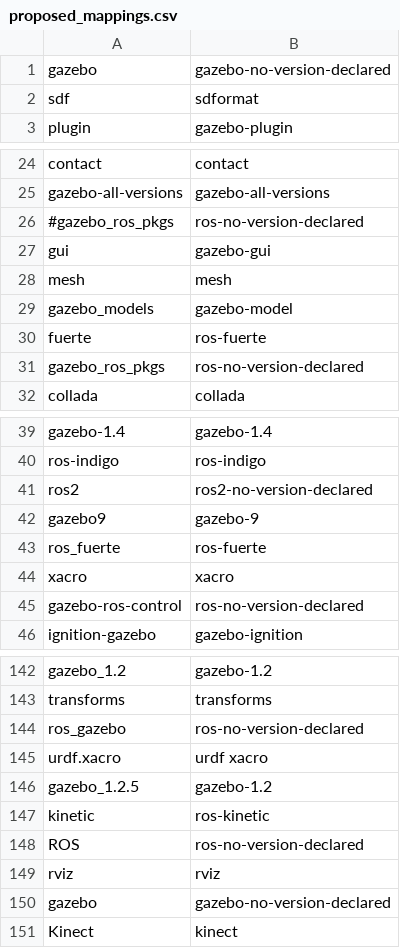
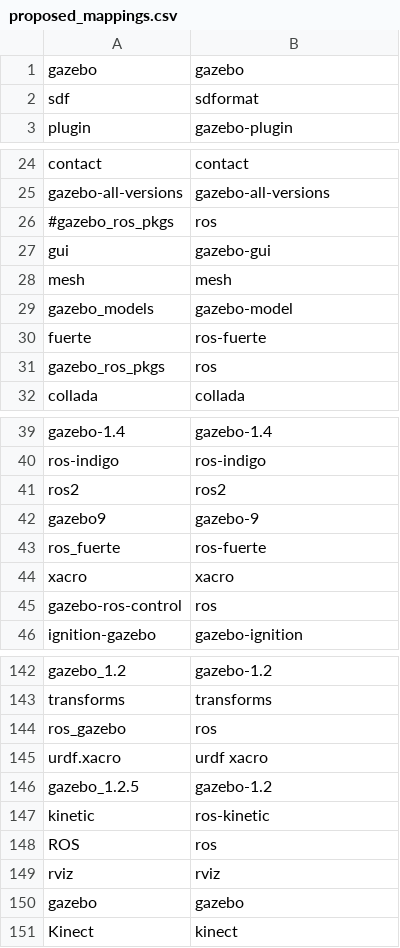
Before and after one commit to osrf/se_migration_tags, a CSV file: proposed_mappings.csv, drawn as a sheet; only a part is shown, gaps mark what is left out; the diff covers the shown part only.

Commit message:
remove -no-version-declared

```diff
--- a/proposed_mappings.csv
+++ b/proposed_mappings.csv
@@ -1,2 +1,2 @@
-gazebo,gazebo-no-version-declared
+gazebo,gazebo
 sdf,sdformat
@@ -25,3 +25,3 @@ contact,contact
 gazebo-all-versions,gazebo-all-versions
-#gazebo_ros_pkgs,ros-no-version-declared
+#gazebo_ros_pkgs,ros
 gui,gazebo-gui
@@ -30,3 +30,3 @@ gazebo_models,gazebo-model
 fuerte,ros-fuerte
-gazebo_ros_pkgs,ros-no-version-declared
+gazebo_ros_pkgs,ros
 collada,collada
@@ -40,3 +40,3 @@ gazebo-1.4,gazebo-1.4
 ros-indigo,ros-indigo
-ros2,ros2-no-version-declared
+ros2,ros2
 gazebo9,gazebo-9
@@ -44,3 +44,3 @@ ros_fuerte,ros-fuerte
 xacro,xacro
-gazebo-ros-control,ros-no-version-declared
+gazebo-ros-control,ros
 ignition-gazebo,gazebo-ignition
@@ -143,3 +143,3 @@ gazebo_1.2,gazebo-1.2
 transforms,transforms
-ros_gazebo,ros-no-version-declared
+ros_gazebo,ros
 urdf.xacro,urdf xacro
@@ -147,5 +147,5 @@ gazebo_1.2.5,gazebo-1.2
 kinetic,ros-kinetic
-ROS,ros-no-version-declared
+ROS,ros
 rviz,rviz
-gazebo,gazebo-no-version-declared
+gazebo,gazebo
 Kinect,kinect
```
Also changed, not shown: 12 edited cells elsewhere in this file.
